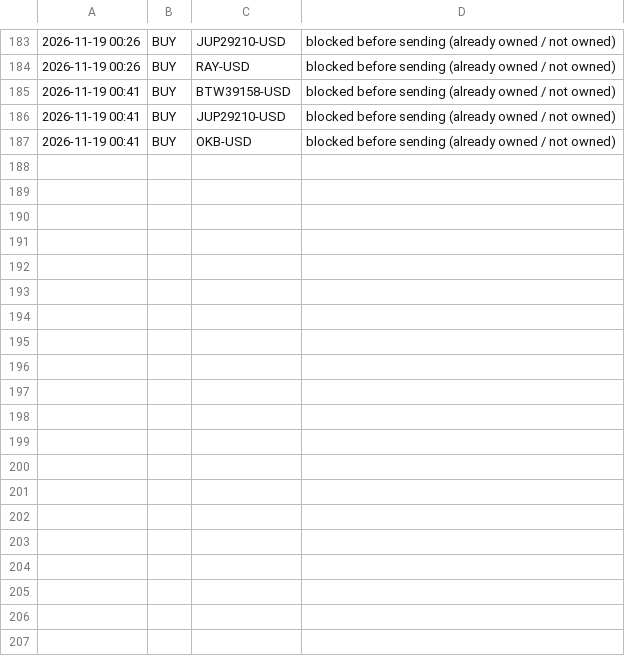
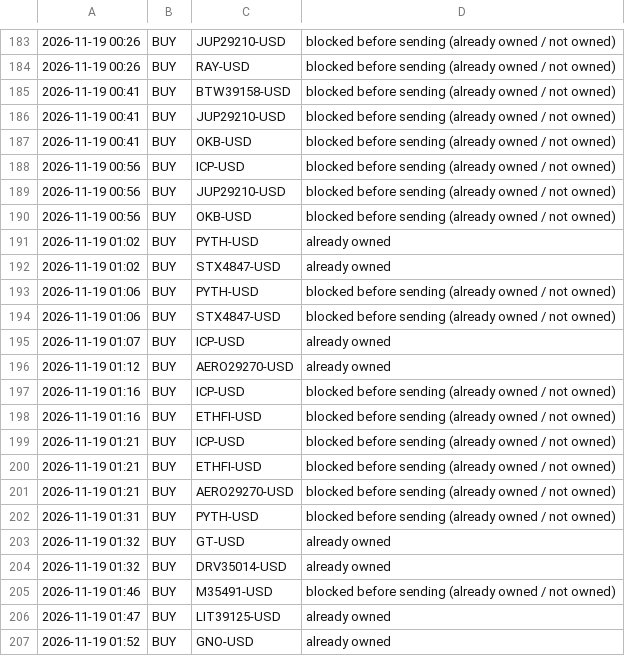
Before and after one commit to osofat100-cmyk/Machine-, a CSV file: crypto/refused_1m_every5_v3_ultrafast.csv, drawn as a sheet; only a part is shown, gaps mark what is left out; the diff names each change by its address in the sheet, - before the commit and + after, or states it on an @@ line.

```diff
--- a/crypto/refused_1m_every5_v3_ultrafast.csv
+++ b/crypto/refused_1m_every5_v3_ultrafast.csv
+row 188: 2026-11-19 00:56 | BUY | ICP-USD | blocked before sending (already owned / not owned)
+row 189: 2026-11-19 00:56 | BUY | JUP29210-USD | blocked before sending (already owned / not owned)
+row 190: 2026-11-19 00:56 | BUY | OKB-USD | blocked before sending (already owned / not owned)
+row 191: 2026-11-19 01:02 | BUY | PYTH-USD | already owned
+row 192: 2026-11-19 01:02 | BUY | STX4847-USD | already owned
+row 193: 2026-11-19 01:06 | BUY | PYTH-USD | blocked before sending (already owned / not owned)
+row 194: 2026-11-19 01:06 | BUY | STX4847-USD | blocked before sending (already owned / not owned)
+row 195: 2026-11-19 01:07 | BUY | ICP-USD | already owned
+row 196: 2026-11-19 01:12 | BUY | AERO29270-USD | already owned
+row 197: 2026-11-19 01:16 | BUY | ICP-USD | blocked before sending (already owned / not owned)
+row 198: 2026-11-19 01:16 | BUY | ETHFI-USD | blocked before sending (already owned / not owned)
+row 199: 2026-11-19 01:21 | BUY | ICP-USD | blocked before sending (already owned / not owned)
+row 200: 2026-11-19 01:21 | BUY | ETHFI-USD | blocked before sending (already owned / not owned)
+row 201: 2026-11-19 01:21 | BUY | AERO29270-USD | blocked before sending (already owned / not owned)
+row 202: 2026-11-19 01:31 | BUY | PYTH-USD | blocked before sending (already owned / not owned)
+row 203: 2026-11-19 01:32 | BUY | GT-USD | already owned
+row 204: 2026-11-19 01:32 | BUY | DRV35014-USD | already owned
+row 205: 2026-11-19 01:46 | BUY | M35491-USD | blocked before sending (already owned / not owned)
+row 206: 2026-11-19 01:47 | BUY | LIT39125-USD | already owned
+row 207: 2026-11-19 01:52 | BUY | GNO-USD | already owned
```
Also changed, not shown: crypto/answers_1m_every2_v3_ultra.csv, crypto/answers_1m_every5_v3_ultra.csv, 15 other files.
